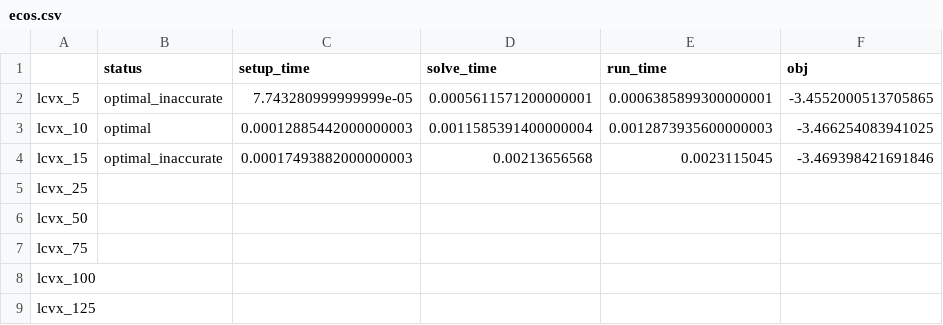
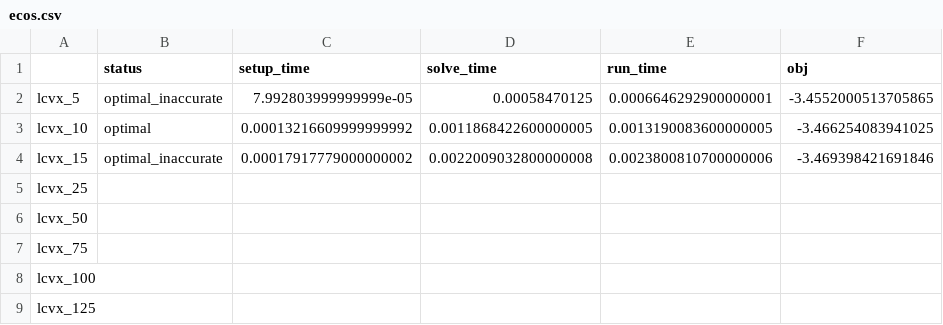
Before and after one commit to qoco-org/qoco-benchmarks, a CSV file: results/lcvx/ecos.csv, drawn as a sheet.

```diff
--- a/results/lcvx/ecos.csv
+++ b/results/lcvx/ecos.csv
@@ -1,5 +1,5 @@
 ,status,setup_time,solve_time,run_time,obj
-lcvx_5,optimal_inaccurate,7.743280999999999e-05,0.0005611571200000001,0.0006385899300000001,-3.4552000513705865
-lcvx_10,optimal,0.00012885442000000003,0.0011585391400000004,0.0012873935600000003,-3.466254083941025
-lcvx_15,optimal_inaccurate,0.00017493882000000003,0.00213656568,0.0023115045,-3.469398421691846
+lcvx_5,optimal_inaccurate,7.992803999999999e-05,0.00058470125,0.0006646292900000001,-3.4552000513705865
+lcvx_10,optimal,0.00013216609999999992,0.0011868422600000005,0.0013190083600000005,-3.466254083941025
+lcvx_15,optimal_inaccurate,0.00017917779000000002,0.0022009032800000008,0.0023800810700000006,-3.469398421691846
 lcvx_25,,,,,
```
Also changed, not shown: results/lcvx/clarabel.csv, results/lcvx/qcos.csv, 10 other files.
